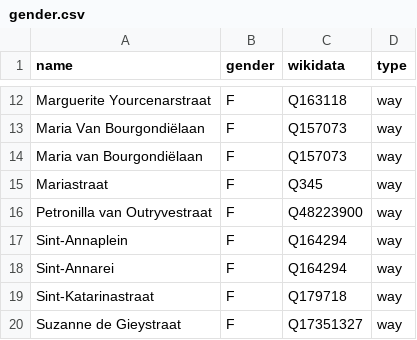
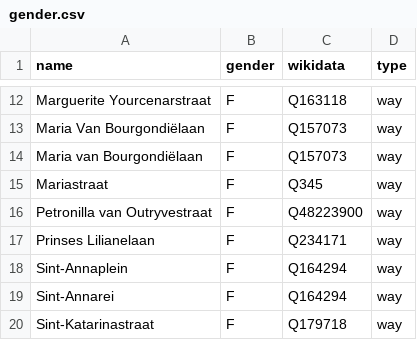
Before and after one commit to openknowledgebe/equalstreetnames-brugge, a CSV file: data/gender.csv, drawn as a sheet; only a part is shown, gaps mark what is left out; the shorter side is filled out with more unchanged rows.

```diff
--- a/data/gender.csv
+++ b/data/gender.csv
@@ -16,2 +16,3 @@ Mariastraat,F,Q345,way
 "Petronilla van Outryvestraat",F,Q48223900,way
+"Prinses Lilianelaan",F,Q234171,way
 Sint-Annaplein,F,Q164294,way
```
Also changed, not shown: data/other.csv, 2 other files.
